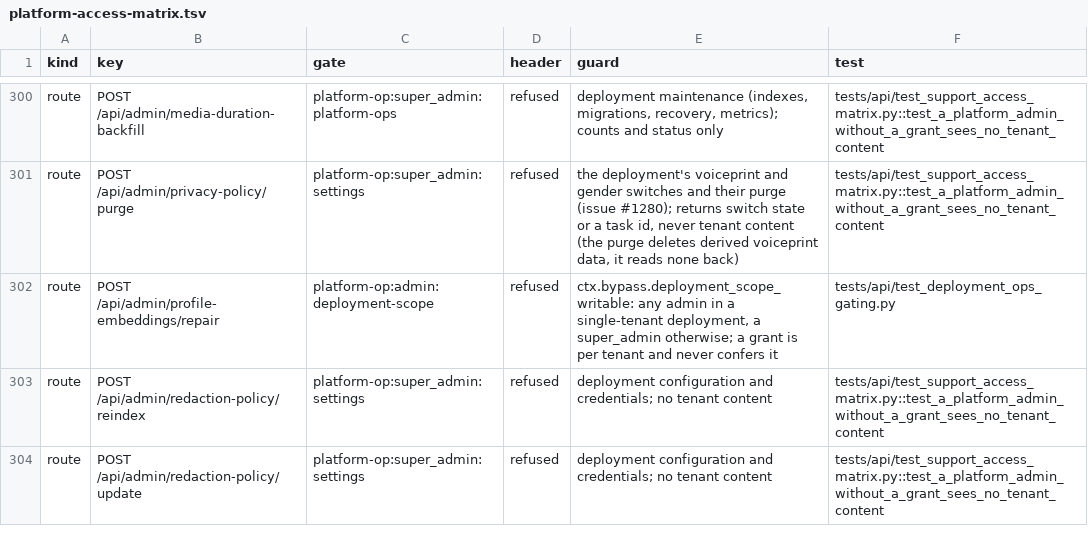
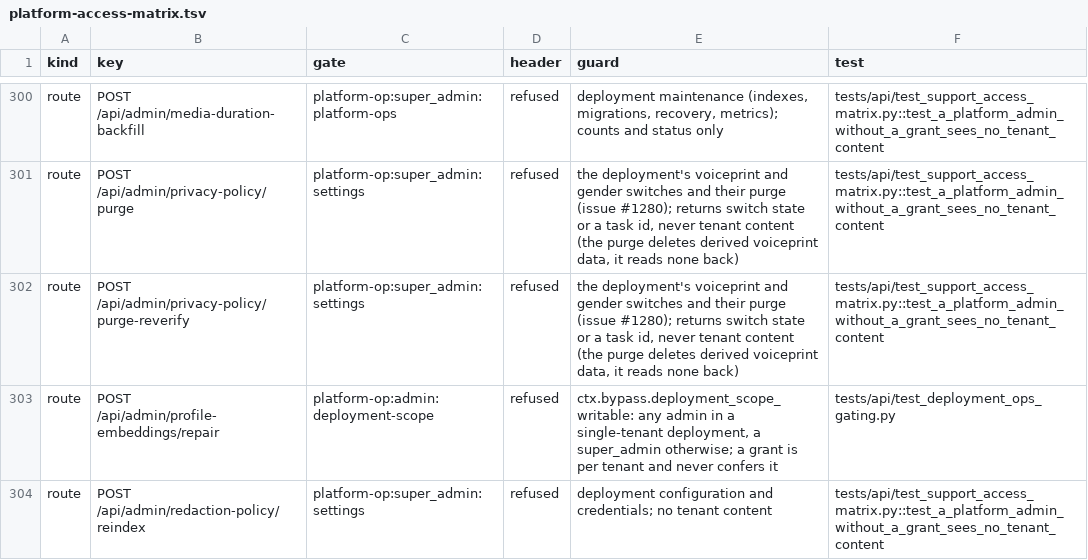
Before and after one commit to attevon-llc/OpenTranscribe, a TSV file: docs/security/platform-access-matrix.tsv, drawn as a sheet; only a part is shown, gaps mark what is left out; the shorter side is filled out with more unchanged rows; the diff names each change by its address in the sheet, - before the commit and + after, or states it on an @@ line.

Commit message:
chore(openapi): regenerate the snapshot and access matrix for the purge re-verify route

```diff
--- a/docs/security/platform-access-matrix.tsv
+++ b/docs/security/platform-access-matrix.tsv
+row 302: route | POST /api/admin/privacy-policy/purge-reverify | platform-op:super_admin:settings | refused | the deployment's voiceprint and gender switches and their purge (issue #1280); returns switch state or a task id, never tenant content (the purge deletes derived voiceprint data, it reads none back) | tests/api/test_support_access_matrix.py::test_a_platform_admin_without_a_grant_sees_no_tenant_content
```
Also changed, not shown: 1 other file.
